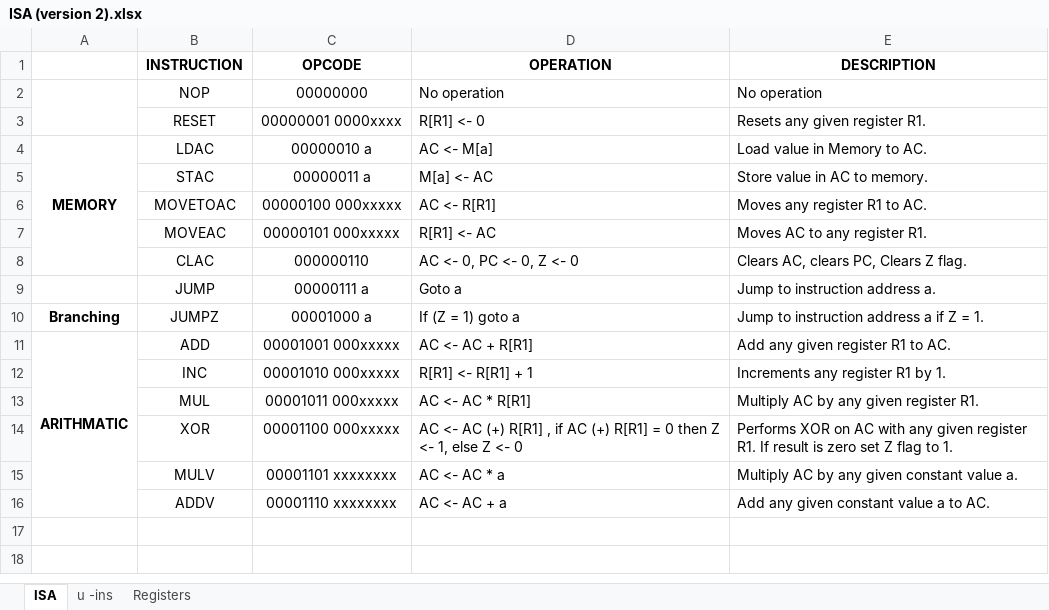
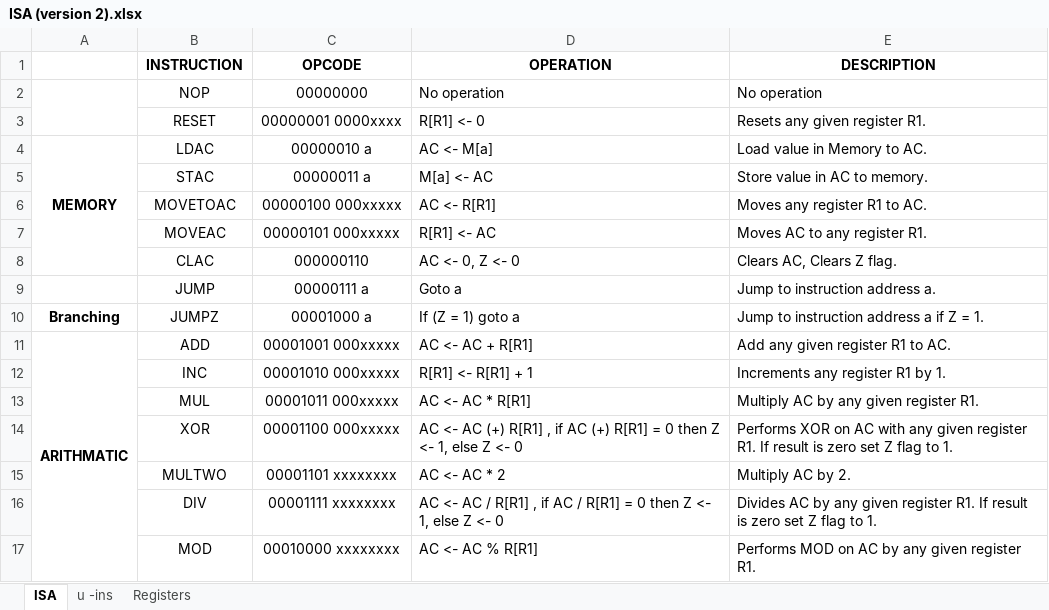
Before and after one commit to jula97/CCSS-Processor-Design, an Excel workbook: MULTICORE/ISA (version 2).xlsx, sheet ISA, drawn as a sheet; values as stored, in another font and other column widths than the file's, no borders; removed rows and columns are numbered as before the commit, all else as after; the diff names each change by its address in the sheet, - before the commit and + after, or states it on an @@ line.

```diff
--- a/MULTICORE/ISA (version 2).xlsx (sheet ISA)
+++ b/MULTICORE/ISA (version 2).xlsx (sheet ISA)
-D8 (OPERATION): AC <- 0, PC <- 0, Z <- 0
+D8 (OPERATION): AC <- 0, Z <- 0
-E8 (DESCRIPTION): Clears AC, clears PC, Clears Z flag.
+E8 (DESCRIPTION): Clears AC, Clears Z flag.
-B15 (INSTRUCTION): MULV
+B15 (INSTRUCTION): MULTWO
-D15 (OPERATION): AC <- AC * a
+D15 (OPERATION): AC <- AC * 2
-E15 (DESCRIPTION): Multiply AC by any given constant value a.
+E15 (DESCRIPTION): Multiply AC by 2.
-row 16:  | ADDV | 00001110 xxxxxxxx | AC <- AC + a | Add any given constant value a to AC.
+row 16:  | DIV | 00001111 xxxxxxxx | AC <- AC / R[R1] , if AC / R[R1] = 0 then Z <- 1, else Z <- 0 | Divides AC by any given register R1. If result is zero set Z flag to 1.
+row 17:  | MOD | 00010000 xxxxxxxx | AC <- AC % R[R1] | Performs MOD on AC by any given register R1.
```
Also changed, not shown: sheet u -ins, sheet Registers.
